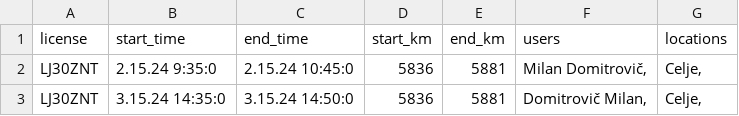
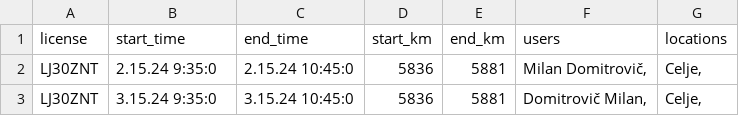
Before and after one commit to SRP-B/dat-za, a CSV file: active_car.csv, drawn as a sheet.

Commit message:
EditAppv11

```diff
--- a/active_car.csv
+++ b/active_car.csv
@@ -2,2 +2,2 @@
 LJ30ZNT;2.15.24 9:35:0;2.15.24 10:45:0;5836;5881;"Milan Domitrovič,";"Celje,"
-LJ30ZNT;3.15.24 14:35:0;3.15.24 14:50:0;5836;5881;"Domitrovič Milan,";"Celje,"
+LJ30ZNT;3.15.24 9:35:0;3.15.24 10:45:0;5836;5881;"Domitrovič Milan,";"Celje,"
```
